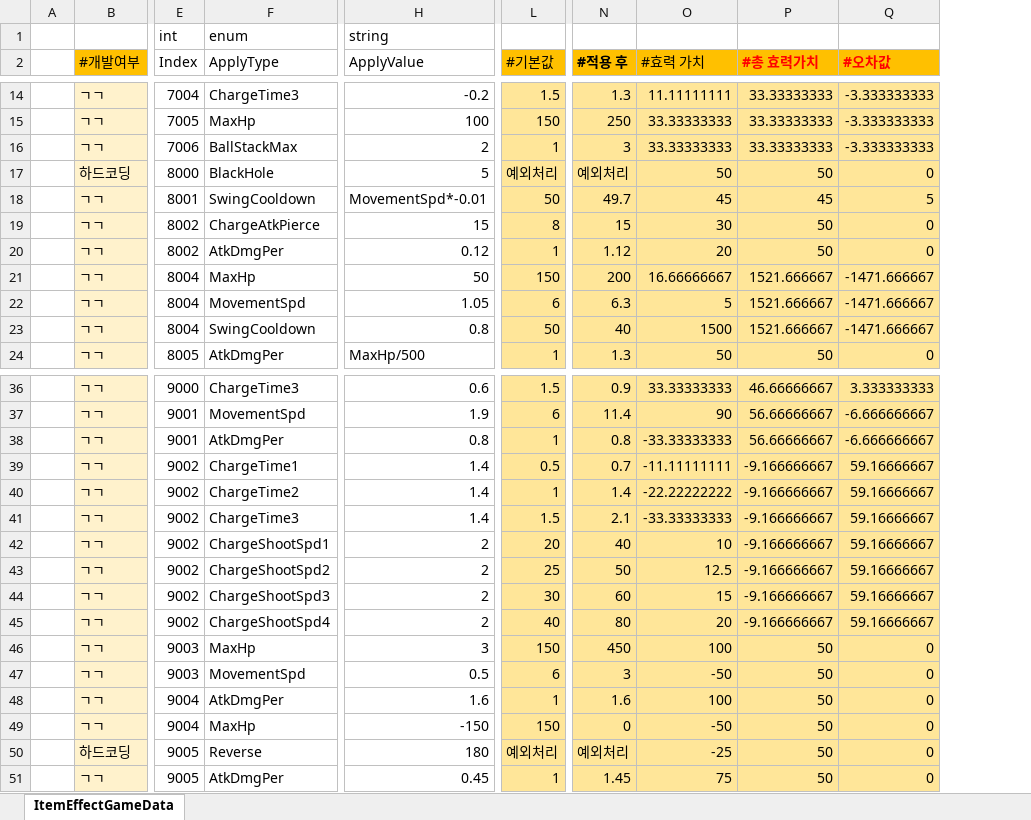
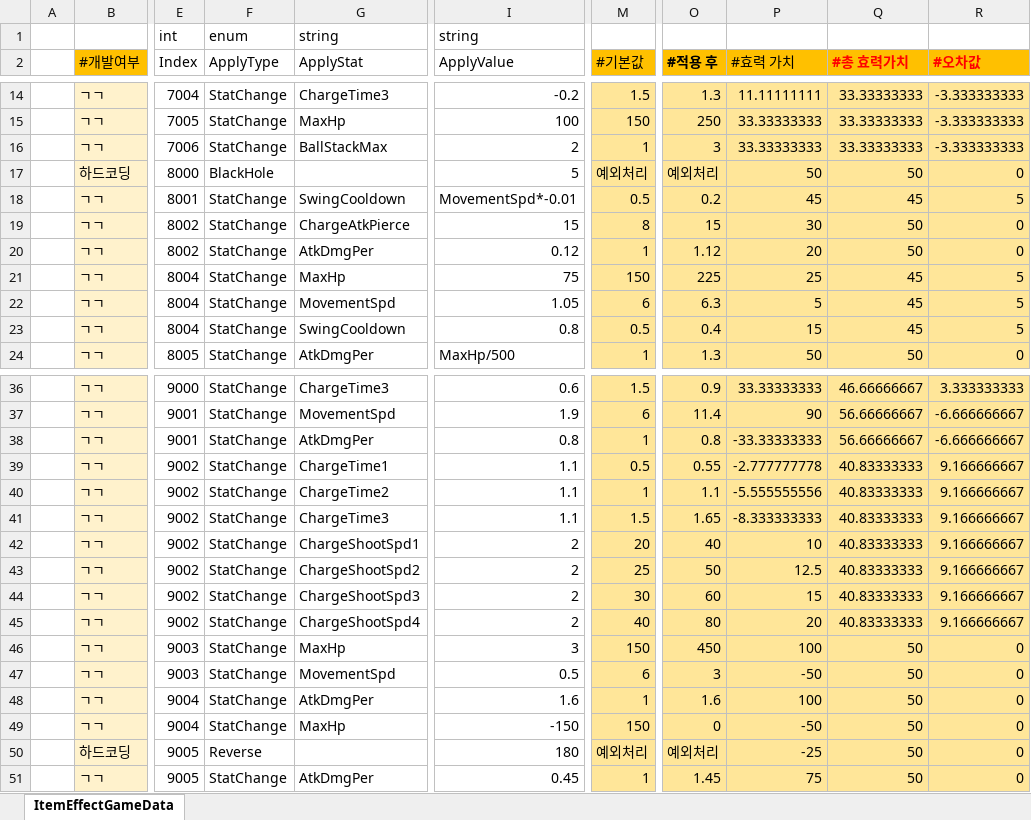
Before and after one commit to Cuty444/QT_Proto, an Excel workbook: _GameData/ItemEffectGameData.xlsx, sheet ItemEffectGameData, drawn as a sheet; only a part is shown, gaps mark what is left out; values as stored, in another font and other column widths than the file's, no borders; table styles not drawn; addresses are those after the commit; the diff covers the shown part only; the diff names each change by its address in the sheet, - before the commit and + after, or states it on an @@ line.

```diff
--- a/_GameData/ItemEffectGameData.xlsx (sheet ItemEffectGameData)
+++ b/_GameData/ItemEffectGameData.xlsx (sheet ItemEffectGameData)
+column F (ApplyType), row 1: enum; rows 14-24: StatChange | StatChange | StatChange | BlackHole | StatChange | StatChange | StatChange | StatChange | StatChange | StatChange | StatChange; rows 36-51: StatChange | StatChange | StatChange | StatChange | StatChange | StatChange | StatChange | StatChange | StatChange | StatChange | StatChange | StatChange | StatChange | StatChange | Reverse | StatChange
-G1 (ApplyStat): enum
+G1 (ApplyStat): string
-G2: ApplyType
+G2: ApplyStat
-G17 (ApplyStat): BlackHole
+G17 (ApplyStat): (empty)
-M18 (#기본값): 50
+M18 (#기본값): 0.5
-O18 (#적용 후): 49.7
+O18 (#적용 후): 0.2
-I21 (ApplyValue): 50
+I21 (ApplyValue): 75
-O21 (#적용 후): 200
+O21 (#적용 후): 225
-P21 (#효력 가치): 16.66666667
+P21 (#효력 가치): 25
-Q21:Q23 (#총 효력가치): 1521.666667
+Q21:Q23 (#총 효력가치): 45
-R21:R23 (#오차값): -1471.666667
+R21:R23 (#오차값): 5
-M23 (#기본값): 50
+M23 (#기본값): 0.5
-O23 (#적용 후): 40
+O23 (#적용 후): 0.4
-P23 (#효력 가치): 1500
+P23 (#효력 가치): 15
-I39:I41 (ApplyValue): 1.4
+I39:I41 (ApplyValue): 1.1
-O39 (#적용 후): 0.7
+O39 (#적용 후): 0.55
-P39 (#효력 가치): -11.11111111
+P39 (#효력 가치): -2.777777778
-Q39:Q45 (#총 효력가치): -9.166666667
+Q39:Q45 (#총 효력가치): 40.83333333
-R39:R45 (#오차값): 59.16666667
+R39:R45 (#오차값): 9.166666667
-O40 (#적용 후): 1.4
+O40 (#적용 후): 1.1
-P40 (#효력 가치): -22.22222222
+P40 (#효력 가치): -5.555555556
-O41 (#적용 후): 2.1
+O41 (#적용 후): 1.65
-P41 (#효력 가치): -33.33333333
+P41 (#효력 가치): -8.333333333
-G50 (ApplyStat): Reverse
+G50 (ApplyStat): (empty)
```
Also changed, not shown: 13 edited cells elsewhere in this sheet, formulas that keep their value, _GameData/CharacterAtkGameData.xlsx, _GameData/CharacterGameData.xlsx, 23 other files.
